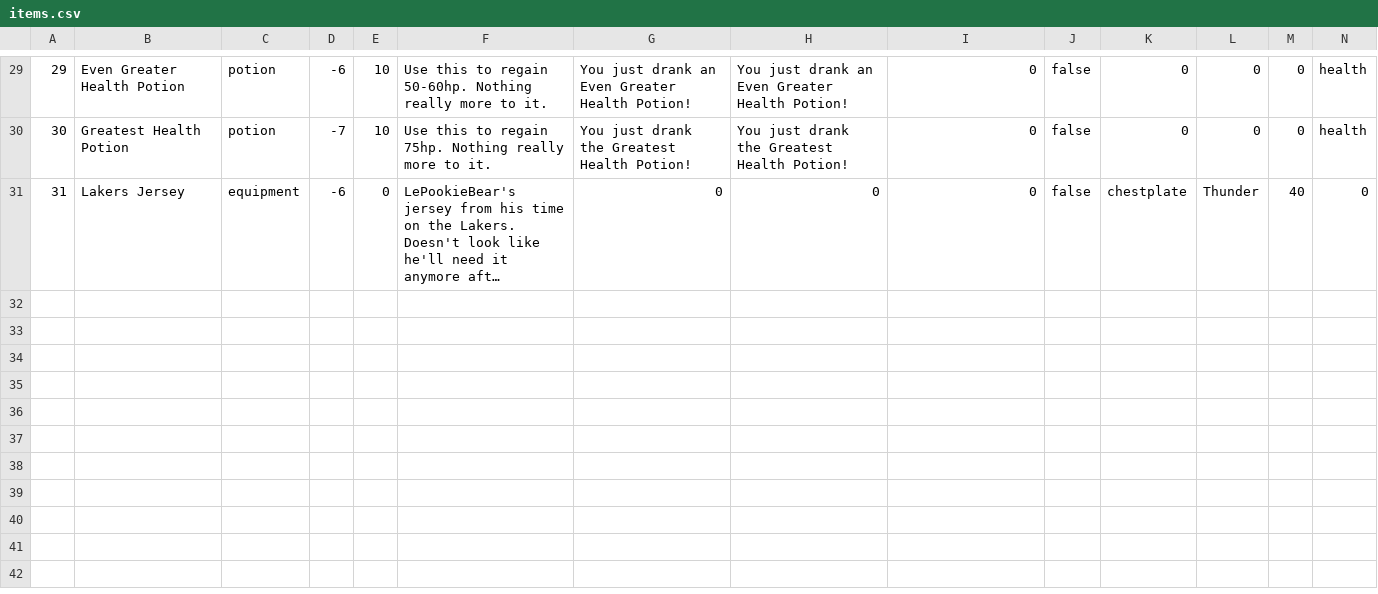
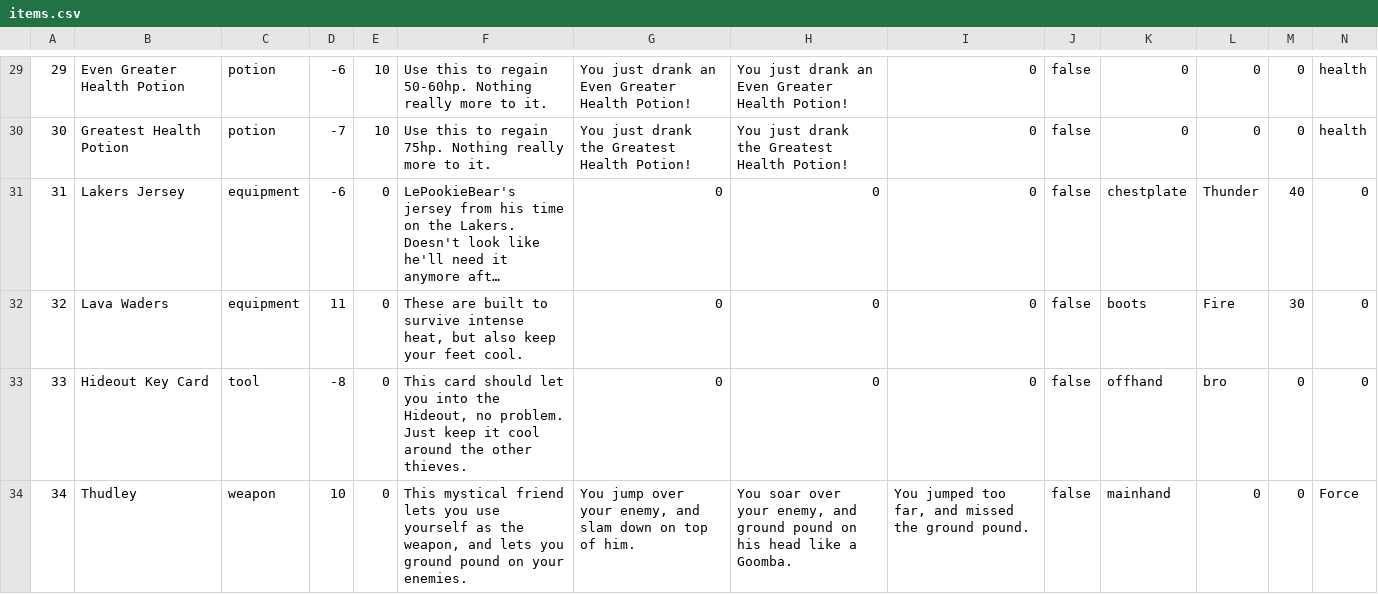
Before and after one commit to cmack6/Apocrypha, a CSV file: CS320_TeamProject/CS320_LibraryExample_Lab06/bin/edu/ycp/cs320/booksdb/persist/res/items.csv, drawn as a sheet; only a part is shown, gaps mark what is left out; long unchanged cells end in …; rows hold the shown columns only; the diff names each change by its address in the sheet, - before the commit and + after, or states it on an @@ line.

```diff
--- a/CS320_TeamProject/CS320_LibraryExample_Lab06/bin/edu/ycp/cs320/booksdb/persist/res/items.csv
+++ b/CS320_TeamProject/CS320_LibraryExample_Lab06/bin/edu/ycp/cs320/booksdb/persist/res/items.csv
+row 32: 32 | Lava Waders | equipment | 11 | 0 | These are built to survive intense heat, but also keep your feet cool. | 0 | 0 | 0 | false | boots | Fire | 30 | 0
+row 33: 33 | Hideout Key Card | tool | -8 | 0 | This card should let you into the Hideout, no problem. Just keep it cool around the other thieves. | 0 | 0 | 0 | false | offhand | bro | 0 | 0
+row 34: 34 | Thudley | weapon | 10 | 0 | This mystical friend lets you use yourself as the weapon, and lets you ground pound on your enemies. | You jump over your enemy, and slam down on top of him. | You soar over your enemy, and ground pound on his head like a Goomba. | You jumped too far, and missed the ground pound. | false | mainhand | 0 | 0 | Force
```
Also changed, not shown: CS320_TeamProject/CS320_LibraryExample_Lab06/bin/edu/ycp/cs320/booksdb/persist/res/npcs.csv, CS320_TeamProject/CS320_LibraryExample_Lab06/bin/edu/ycp/cs320/booksdb/persist/res/roomConnections.csv, 3 other files.
